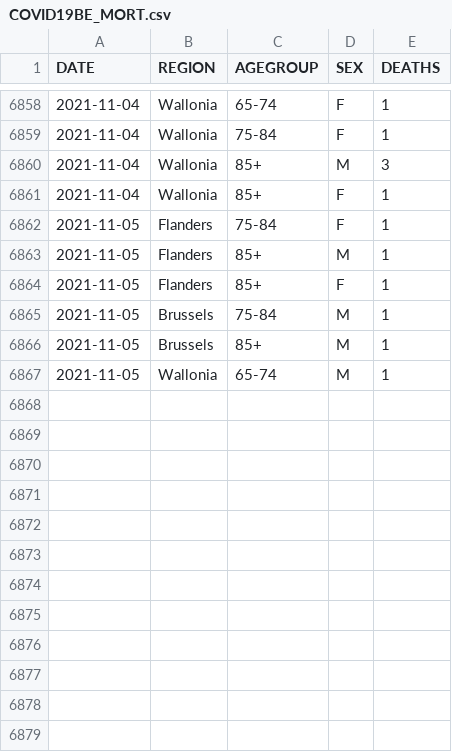
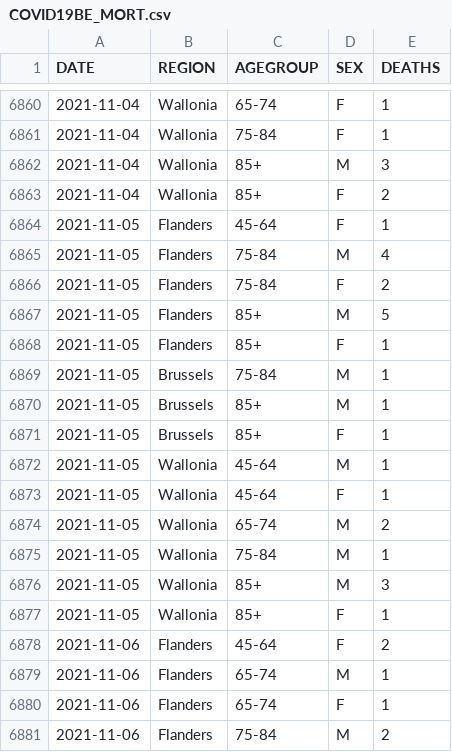
Before and after one commit to UGentBiomath/COVID19-Model, a CSV file: data/raw/sciensano/COVID19BE_MORT.csv, drawn as a sheet; only a part is shown, gaps mark what is left out; the diff covers the shown part only.

```diff
--- a/data/raw/sciensano/COVID19BE_MORT.csv
+++ b/data/raw/sciensano/COVID19BE_MORT.csv
@@ -6860,5 +6862,7 @@ DATE,REGION,AGEGROUP,SEX,DEATHS
 2021-11-04,Wallonia,85+,M,3
-2021-11-04,Wallonia,85+,F,1
-2021-11-05,Flanders,75-84,F,1
-2021-11-05,Flanders,85+,M,1
+2021-11-04,Wallonia,85+,F,2
+2021-11-05,Flanders,45-64,F,1
+2021-11-05,Flanders,75-84,M,4
+2021-11-05,Flanders,75-84,F,2
+2021-11-05,Flanders,85+,M,5
 2021-11-05,Flanders,85+,F,1
@@ -6866,2 +6870,12 @@ DATE,REGION,AGEGROUP,SEX,DEATHS
 2021-11-05,Brussels,85+,M,1
-2021-11-05,Wallonia,65-74,M,1
+2021-11-05,Brussels,85+,F,1
+2021-11-05,Wallonia,45-64,M,1
+2021-11-05,Wallonia,45-64,F,1
+2021-11-05,Wallonia,65-74,M,2
+2021-11-05,Wallonia,75-84,M,1
+2021-11-05,Wallonia,85+,M,3
+2021-11-05,Wallonia,85+,F,1
+2021-11-06,Flanders,45-64,F,2
+2021-11-06,Flanders,65-74,M,1
+2021-11-06,Flanders,65-74,F,1
+2021-11-06,Flanders,75-84,M,2
```
Also changed, not shown: 23 added rows and 5 edited cells elsewhere in this file, data/raw/sciensano/COVID19BE_HOSP.csv.
